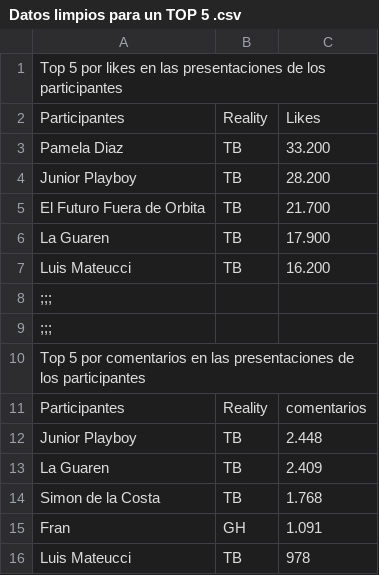
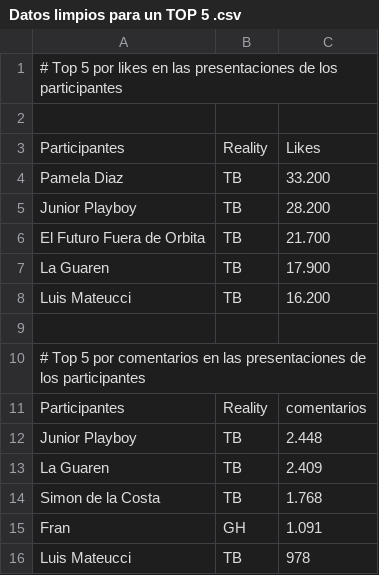
Before and after one commit to gabifdez/proyectogh, a CSV file: Entrega02/Dorys Aroca/Datos Limpios/Datos limpios para un TOP 5 .csv, drawn as a sheet.

Commit message:
Update Datos limpios para un TOP 5 .csv

```diff
--- a/Entrega02/Dorys Aroca/Datos Limpios/Datos limpios para un TOP 5 .csv
+++ b/Entrega02/Dorys Aroca/Datos Limpios/Datos limpios para un TOP 5 .csv
@@ -1,2 +1,3 @@
-Top 5 por likes en las presentaciones de los participantes
+# Top 5 por likes en las presentaciones de los participantes
+
 Participantes,Reality,Likes,
@@ -7,5 +8,4 @@ La Guaren,TB,17.900,
 Luis Mateucci,TB,16.200,
-;;;
-;;;
-Top 5 por comentarios en las presentaciones de los participantes
+
+# Top 5 por comentarios en las presentaciones de los participantes
 Participantes,Reality,comentarios,
```
